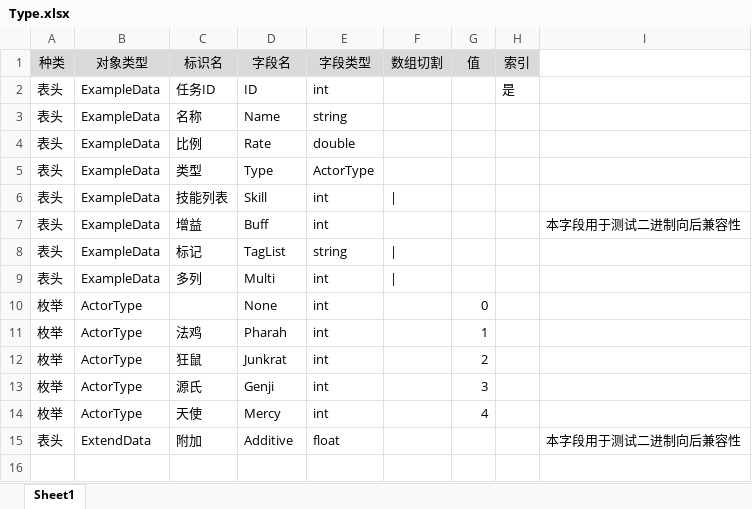
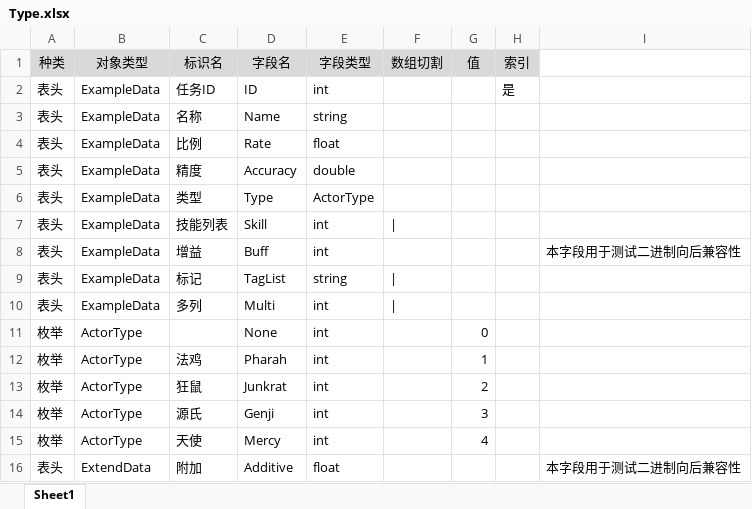
Before and after one commit to davyxu/tabtoy, an Excel workbook: v3/example/xlsx/Type.xlsx, sheet Sheet1, drawn as a sheet; values as stored, in another font and other column widths than the file's, no borders; the diff names each change by its address in the sheet, - before the commit and + after, or states it on an @@ line.

```diff
--- a/v3/example/xlsx/Type.xlsx (sheet Sheet1)
+++ b/v3/example/xlsx/Type.xlsx (sheet Sheet1)
-E4 (字段类型): double
+E4 (字段类型): float
+row 5: 表头 | ExampleData | 精度 | Accuracy | double
```
Also changed, not shown: v3/example/xlsx/Data.xlsx, 12 other files.
